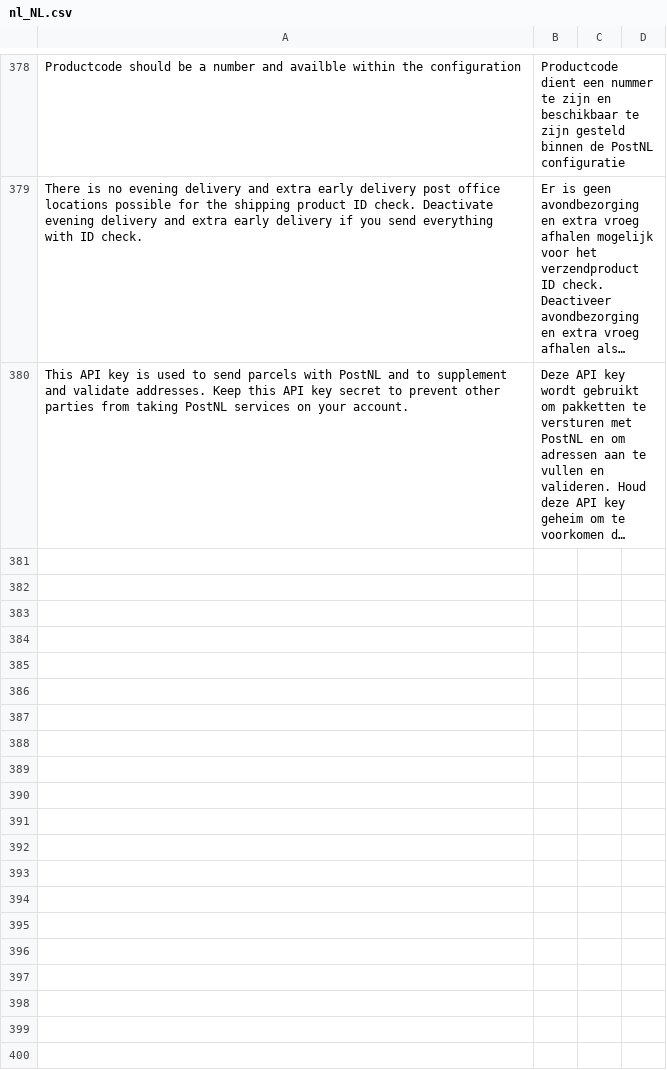
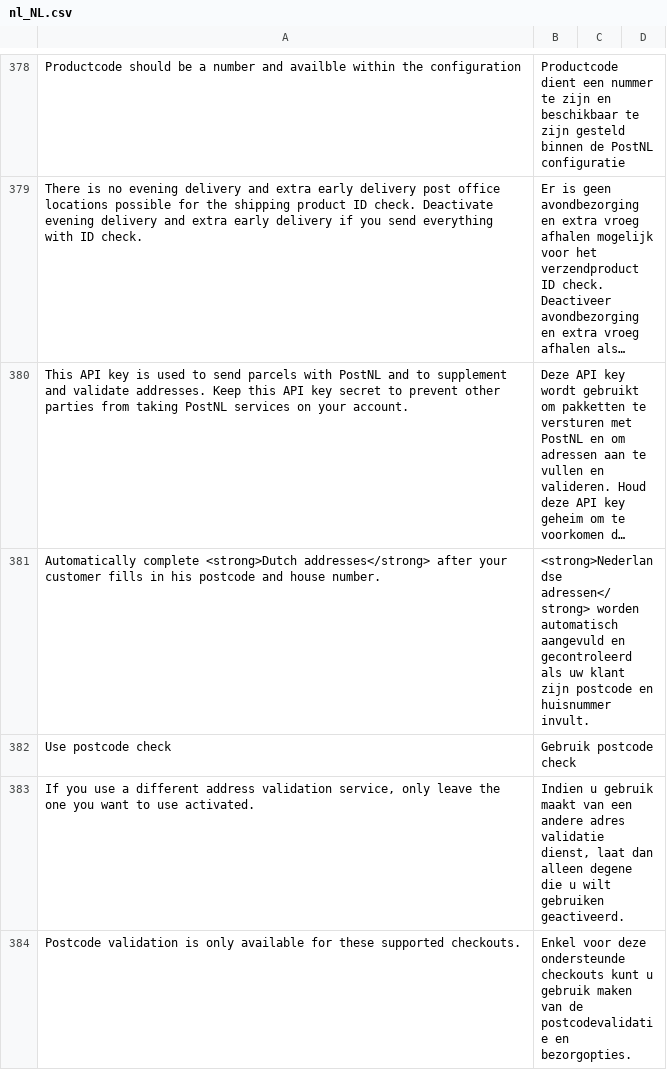
Before and after one commit to postnl/postnl-magento2, a CSV file: i18n/nl_NL.csv, drawn as a sheet; only a part is shown, gaps mark what is left out; long unchanged cells end in …; the diff names each change by its address in the sheet, - before the commit and + after, or states it on an @@ line.

```diff
--- a/i18n/nl_NL.csv
+++ b/i18n/nl_NL.csv
+row 381: Automatically complete <strong>Dutch addresses</strong> after your customer fills in his postcode and house number. | <strong>Nederlandse adressen</strong> worden automatisch aangevuld en gecontroleerd als uw klant zijn postcode en huisnummer invult.
+row 382: Use postcode check | Gebruik postcode check
+row 383: If you use a different address validation service, only leave the one you want to use activated. | Indien u gebruik maakt van een andere adres validatie dienst, laat dan alleen degene die u wilt gebruiken geactiveerd.
+row 384: Postcode validation is only available for these supported checkouts. | Enkel voor deze ondersteunde checkouts kunt u gebruik maken van de postcodevalidatie en bezorgopties.
```
Also changed, not shown: i18n/en_US.csv, 6 other files.
